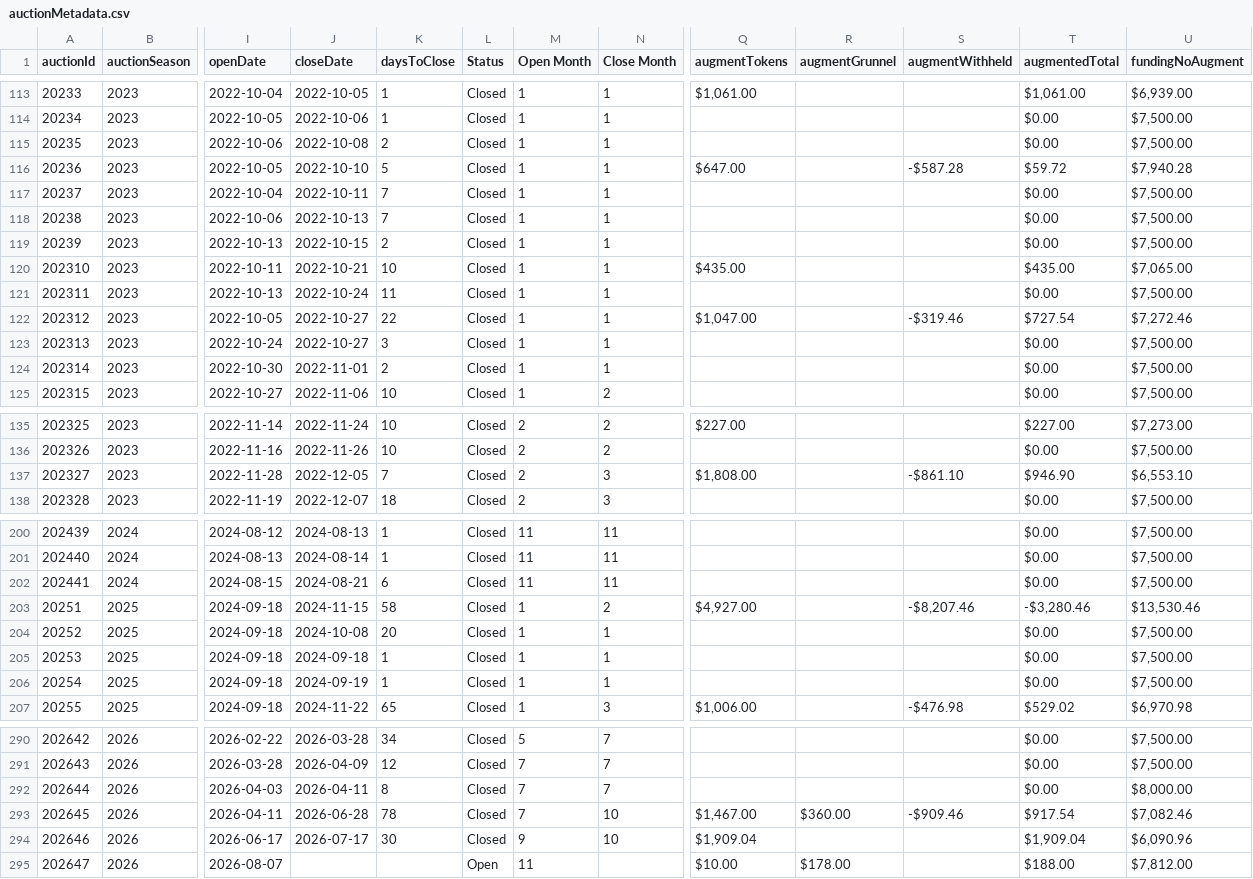
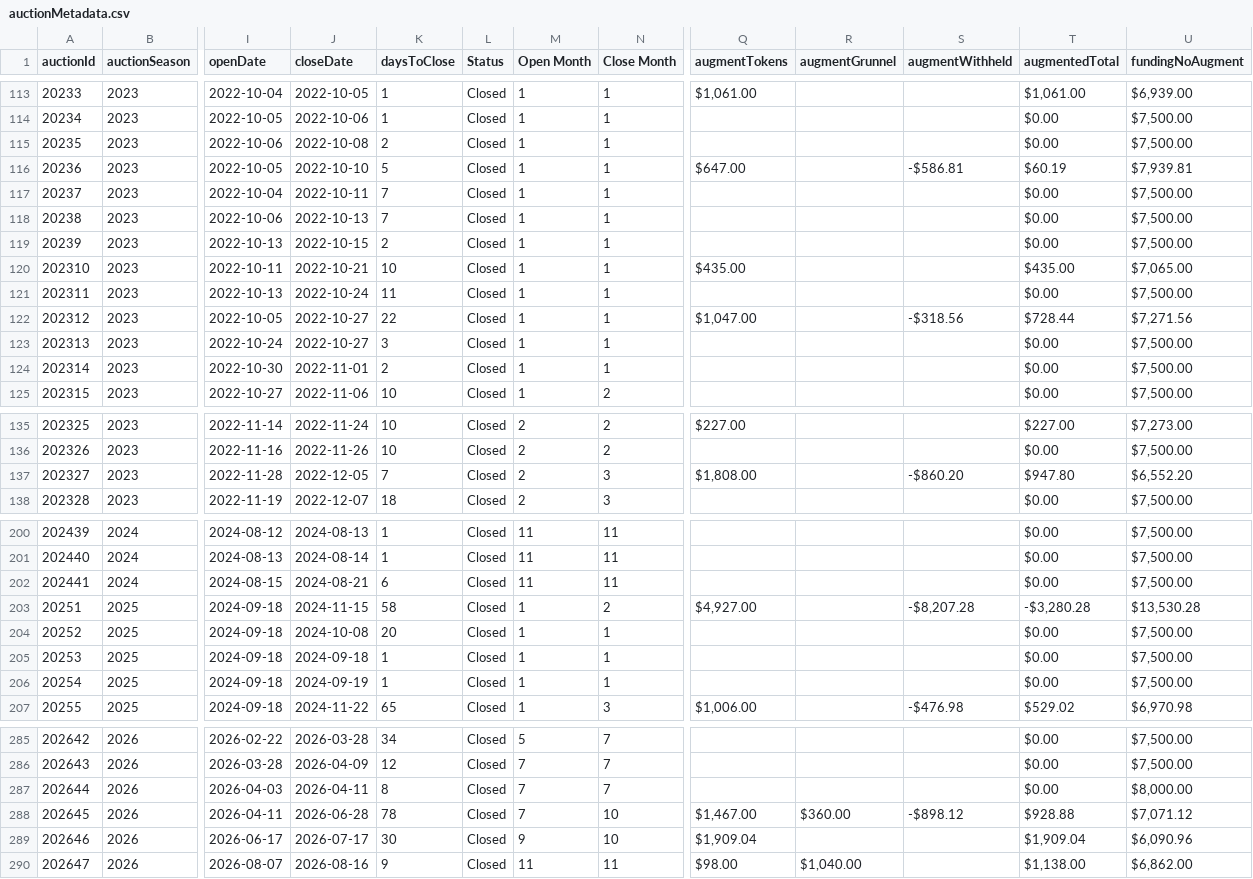
Before and after one commit to mjdomask-jpg/trueDungeonAuctionPrices, a CSV file: public/data/auctionMetadata.csv, drawn as a sheet; only a part is shown, gaps mark what is left out; addresses are those after the commit; the diff covers the shown part only; the diff names each change by its address in the sheet, - before the commit and + after, or states it on an @@ line.

```diff
--- a/public/data/auctionMetadata.csv
+++ b/public/data/auctionMetadata.csv
-S116 (augmentWithheld): -$587.28
+S116 (augmentWithheld): -$586.81
-T116 (augmentedTotal): $59.72
+T116 (augmentedTotal): $60.19
-U116 (fundingNoAugment): $7,940.28
+U116 (fundingNoAugment): $7,939.81
-S122 (augmentWithheld): -$319.46
+S122 (augmentWithheld): -$318.56
-T122 (augmentedTotal): $727.54
+T122 (augmentedTotal): $728.44
-U122 (fundingNoAugment): $7,272.46
+U122 (fundingNoAugment): $7,271.56
-S137 (augmentWithheld): -$861.10
+S137 (augmentWithheld): -$860.20
-T137 (augmentedTotal): $946.90
+T137 (augmentedTotal): $947.80
-U137 (fundingNoAugment): $6,553.10
+U137 (fundingNoAugment): $6,552.20
-S203 (augmentWithheld): -$8,207.46
+S203 (augmentWithheld): -$8,207.28
-T203 (augmentedTotal): -$3,280.46
+T203 (augmentedTotal): -$3,280.28
-U203 (fundingNoAugment): $13,530.46
+U203 (fundingNoAugment): $13,530.28
-S288 (augmentWithheld): -$909.46
+S288 (augmentWithheld): -$898.12
-T288 (augmentedTotal): $917.54
+T288 (augmentedTotal): $928.88
-U288 (fundingNoAugment): $7,082.46
+U288 (fundingNoAugment): $7,071.12
-J290 (closeDate): (empty)
+J290 (closeDate): 2026-08-16
-K290 (daysToClose): (empty)
+K290 (daysToClose): 9
-L290 (Status): Open
+L290 (Status): Closed
-N290 (Close Month): (empty)
+N290 (Close Month): 11
-Q290 (augmentTokens): $10.00
+Q290 (augmentTokens): $98.00
-R290 (augmentGrunnel): $178.00
+R290 (augmentGrunnel): $1,040.00
-T290 (augmentedTotal): $188.00
+T290 (augmentedTotal): $1,138.00
-U290 (fundingNoAugment): $7,812.00
+U290 (fundingNoAugment): $6,862.00
```
Also changed, not shown: 5 removed rows and 12 edited cells elsewhere in this file, public/data/contextItems.csv, public/data/prices.csv, 2 other files.
